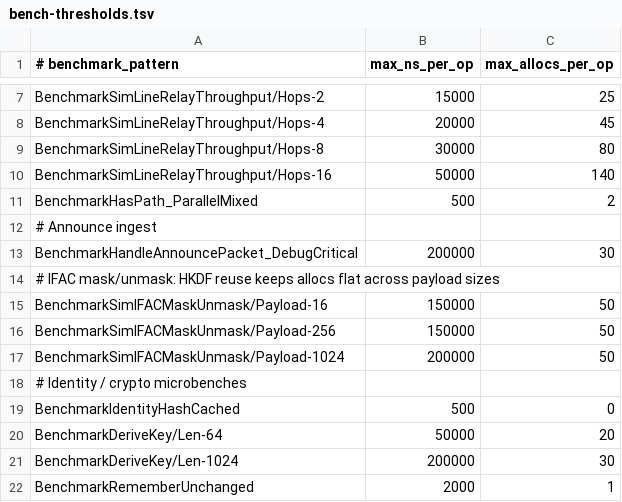
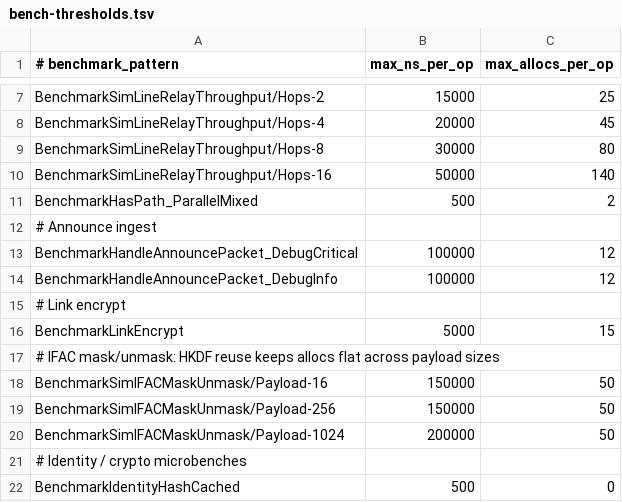
Before and after one commit to Quad4-Software/Reticulum-Go, a TSV file: scripts/ci/bench-thresholds.tsv, drawn as a sheet; only a part is shown, gaps mark what is left out; the shorter side is filled out with more unchanged rows.

Commit message:
feat: cut announce ingest and encrypt allocs without changing the RNS wire

```diff
--- a/scripts/ci/bench-thresholds.tsv
+++ b/scripts/ci/bench-thresholds.tsv
@@ -12,3 +12,6 @@ BenchmarkHasPath_ParallelMixed	500	2
 # Announce ingest
-BenchmarkHandleAnnouncePacket_DebugCritical	200000	30
+BenchmarkHandleAnnouncePacket_DebugCritical	100000	12
+BenchmarkHandleAnnouncePacket_DebugInfo	100000	12
+# Link encrypt
+BenchmarkLinkEncrypt	5000	15
 # IFAC mask/unmask: HKDF reuse keeps allocs flat across payload sizes
```
Also changed, not shown: 23 other files.
